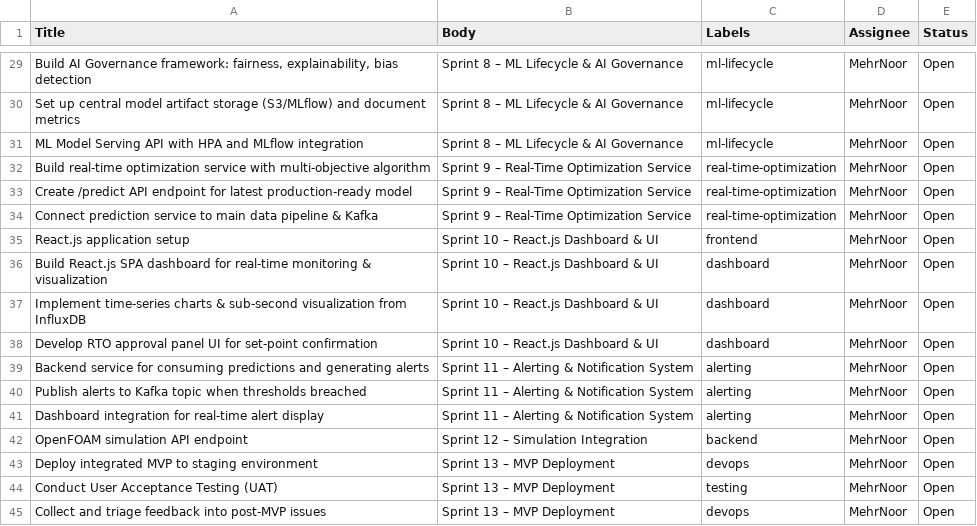
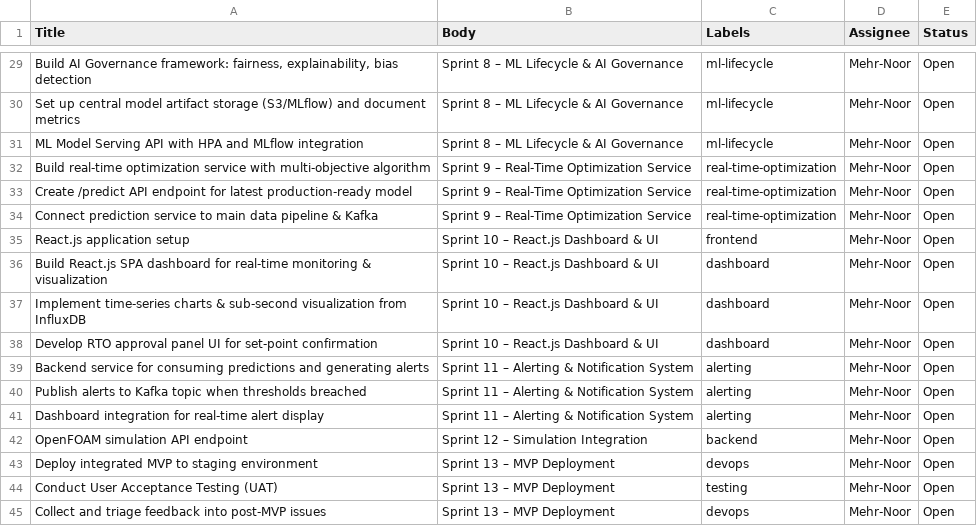
Before and after one commit to Mehr-Noor/RAUS, a CSV file: test.csv, drawn as a sheet; only a part is shown, gaps mark what is left out; the diff covers the shown part only.

```diff
--- a/test.csv
+++ b/test.csv
@@ -29,17 +29,17 @@ Title,Body,Labels,Assignee,Status
-"Build AI Governance framework: fairness, explainability, bias detection","Sprint 8 – ML Lifecycle & AI Governance","ml-lifecycle","MehrNoor","Open"
-"Set up central model artifact storage (S3/MLflow) and document metrics","Sprint 8 – ML Lifecycle & AI Governance","ml-lifecycle","MehrNoor","Open"
-"ML Model Serving API with HPA and MLflow integration","Sprint 8 – ML Lifecycle & AI Governance","ml-lifecycle","MehrNoor","Open"
-"Build real-time optimization service with multi-objective algorithm","Sprint 9 – Real-Time Optimization Service","real-time-optimization","MehrNoor","Open"
-"Create /predict API endpoint for latest production-ready model","Sprint 9 – Real-Time Optimization Service","real-time-optimization","MehrNoor","Open"
-"Connect prediction service to main data pipeline & Kafka","Sprint 9 – Real-Time Optimization Service","real-time-optimization","MehrNoor","Open"
-"React.js application setup","Sprint 10 – React.js Dashboard & UI","frontend","MehrNoor","Open"
-"Build React.js SPA dashboard for real-time monitoring & visualization","Sprint 10 – React.js Dashboard & UI","dashboard","MehrNoor","Open"
-"Implement time-series charts & sub-second visualization from InfluxDB","Sprint 10 – React.js Dashboard & UI","dashboard","MehrNoor","Open"
-"Develop RTO approval panel UI for set-point confirmation","Sprint 10 – React.js Dashboard & UI","dashboard","MehrNoor","Open"
-"Backend service for consuming predictions and generating alerts","Sprint 11 – Alerting & Notification System","alerting","MehrNoor","Open"
-"Publish alerts to Kafka topic when thresholds breached","Sprint 11 – Alerting & Notification System","alerting","MehrNoor","Open"
-"Dashboard integration for real-time alert display","Sprint 11 – Alerting & Notification System","alerting","MehrNoor","Open"
-"OpenFOAM simulation API endpoint","Sprint 12 – Simulation Integration","backend","MehrNoor","Open"
-"Deploy integrated MVP to staging environment","Sprint 13 – MVP Deployment","devops","MehrNoor","Open"
-"Conduct User Acceptance Testing (UAT)","Sprint 13 – MVP Deployment","testing","MehrNoor","Open"
-"Collect and triage feedback into post-MVP issues","Sprint 13 – MVP Deployment","devops","MehrNoor","Open"
+"Build AI Governance framework: fairness, explainability, bias detection","Sprint 8 – ML Lifecycle & AI Governance","ml-lifecycle","Mehr-Noor","Open"
+"Set up central model artifact storage (S3/MLflow) and document metrics","Sprint 8 – ML Lifecycle & AI Governance","ml-lifecycle","Mehr-Noor","Open"
+"ML Model Serving API with HPA and MLflow integration","Sprint 8 – ML Lifecycle & AI Governance","ml-lifecycle","Mehr-Noor","Open"
+"Build real-time optimization service with multi-objective algorithm","Sprint 9 – Real-Time Optimization Service","real-time-optimization","Mehr-Noor","Open"
+"Create /predict API endpoint for latest production-ready model","Sprint 9 – Real-Time Optimization Service","real-time-optimization","Mehr-Noor","Open"
+"Connect prediction service to main data pipeline & Kafka","Sprint 9 – Real-Time Optimization Service","real-time-optimization","Mehr-Noor","Open"
+"React.js application setup","Sprint 10 – React.js Dashboard & UI","frontend","Mehr-Noor","Open"
+"Build React.js SPA dashboard for real-time monitoring & visualization","Sprint 10 – React.js Dashboard & UI","dashboard","Mehr-Noor","Open"
+"Implement time-series charts & sub-second visualization from InfluxDB","Sprint 10 – React.js Dashboard & UI","dashboard","Mehr-Noor","Open"
+"Develop RTO approval panel UI for set-point confirmation","Sprint 10 – React.js Dashboard & UI","dashboard","Mehr-Noor","Open"
+"Backend service for consuming predictions and generating alerts","Sprint 11 – Alerting & Notification System","alerting","Mehr-Noor","Open"
+"Publish alerts to Kafka topic when thresholds breached","Sprint 11 – Alerting & Notification System","alerting","Mehr-Noor","Open"
+"Dashboard integration for real-time alert display","Sprint 11 – Alerting & Notification System","alerting","Mehr-Noor","Open"
+"OpenFOAM simulation API endpoint","Sprint 12 – Simulation Integration","backend","Mehr-Noor","Open"
+"Deploy integrated MVP to staging environment","Sprint 13 – MVP Deployment","devops","Mehr-Noor","Open"
+"Conduct User Acceptance Testing (UAT)","Sprint 13 – MVP Deployment","testing","Mehr-Noor","Open"
+"Collect and triage feedback into post-MVP issues","Sprint 13 – MVP Deployment","devops","Mehr-Noor","Open"
```
Also changed, not shown: 27 edited cells elsewhere in this file.
